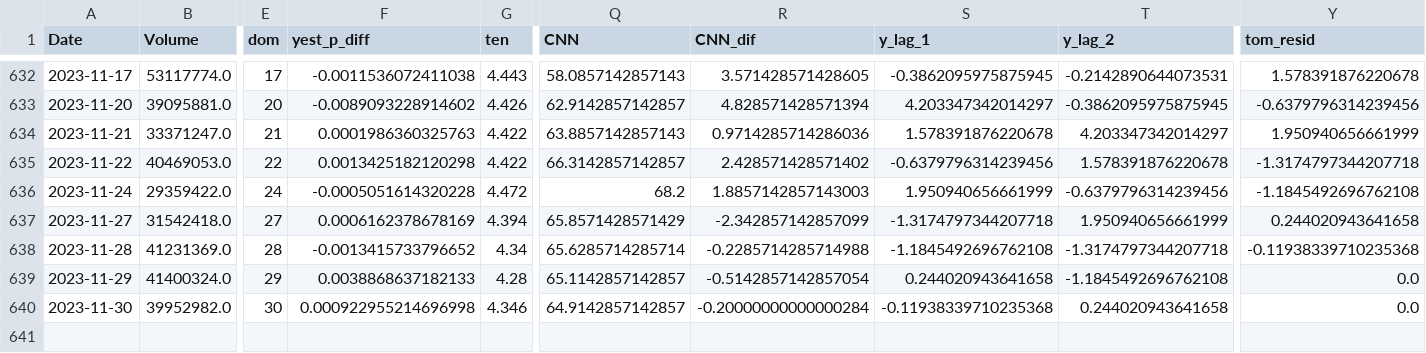
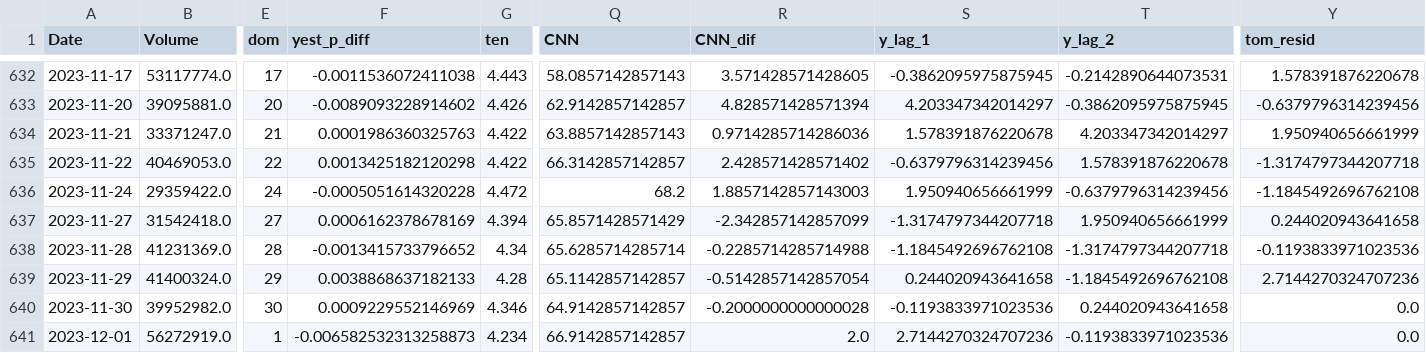
Before and after one commit to ksivitz/algo_info, a CSV file: new_data.csv, drawn as a sheet; only a part is shown, gaps mark what is left out; rows hold the shown columns only; the diff names each change by its address in the sheet, - before the commit and + after, or states it on an @@ line.

Commit message:
your_commit_message

```diff
--- a/new_data.csv
+++ b/new_data.csv
-Y638 (tom_resid): -0.11938339710235368
+Y638 (tom_resid): -0.1193833971023536
-Y639 (tom_resid): 0.0
+Y639 (tom_resid): 2.7144270324707236
-F640 (yest_p_diff): 0.000922955214696998
+F640 (yest_p_diff): 0.0009229552146969
-R640 (CNN_dif): -0.20000000000000284
+R640 (CNN_dif): -0.2000000000000028
-S640 (y_lag_1): -0.11938339710235368
+S640 (y_lag_1): -0.1193833971023536
+row 641: 2023-12-01 | 56272919.0 | 1 | -0.006582532313258873 | 4.234 | 66.9142857142857 | 2.0 | 2.7144270324707236 | -0.1193833971023536 | 0.0
```
